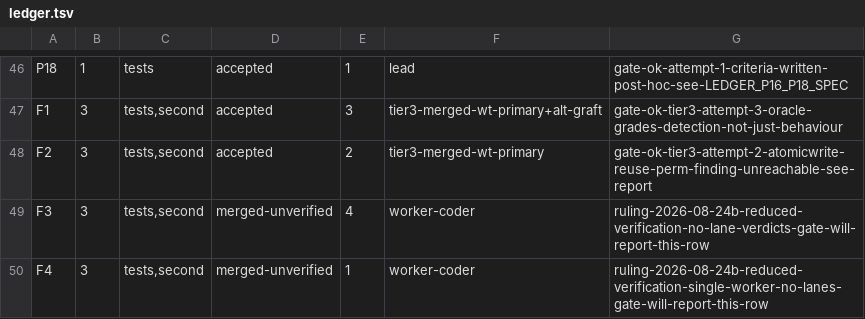
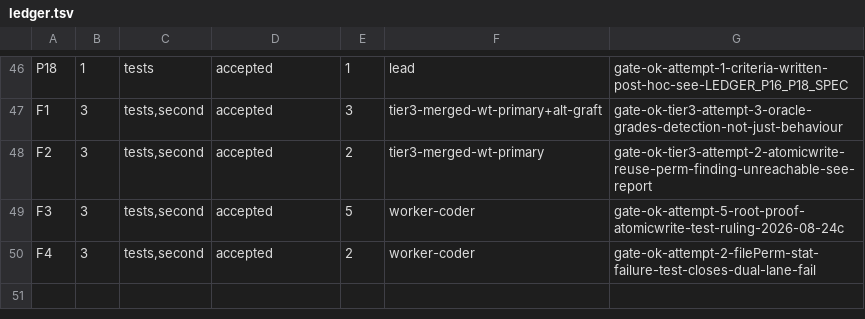
Before and after one commit to dgallion1/simpleBudget, a TSV file: .swarm/ledger.tsv, drawn as a sheet; only a part is shown, gaps mark what is left out.

```diff
--- a/.swarm/ledger.tsv
+++ b/.swarm/ledger.tsv
@@ -48,3 +48,3 @@ F1	3	tests,second	accepted	3	tier3-merged-wt-primary+alt-graft	gate-ok-tier3-att
 F2	3	tests,second	accepted	2	tier3-merged-wt-primary	gate-ok-tier3-attempt-2-atomicwrite-reuse-perm-finding-unreachable-see-report
-F3	3	tests,second	merged-unverified	4	worker-coder	ruling-2026-08-24b-reduced-verification-no-lane-verdicts-gate-will-report-this-row
-F4	3	tests,second	merged-unverified	1	worker-coder	ruling-2026-08-24b-reduced-verification-single-worker-no-lanes-gate-will-report-this-row
+F3	3	tests,second	accepted	5	worker-coder	gate-ok-attempt-5-root-proof-atomicwrite-test-ruling-2026-08-24c
+F4	3	tests,second	accepted	2	worker-coder	gate-ok-attempt-2-filePerm-stat-failure-test-closes-dual-lane-fail
```
Also changed, not shown: 17 other files.
